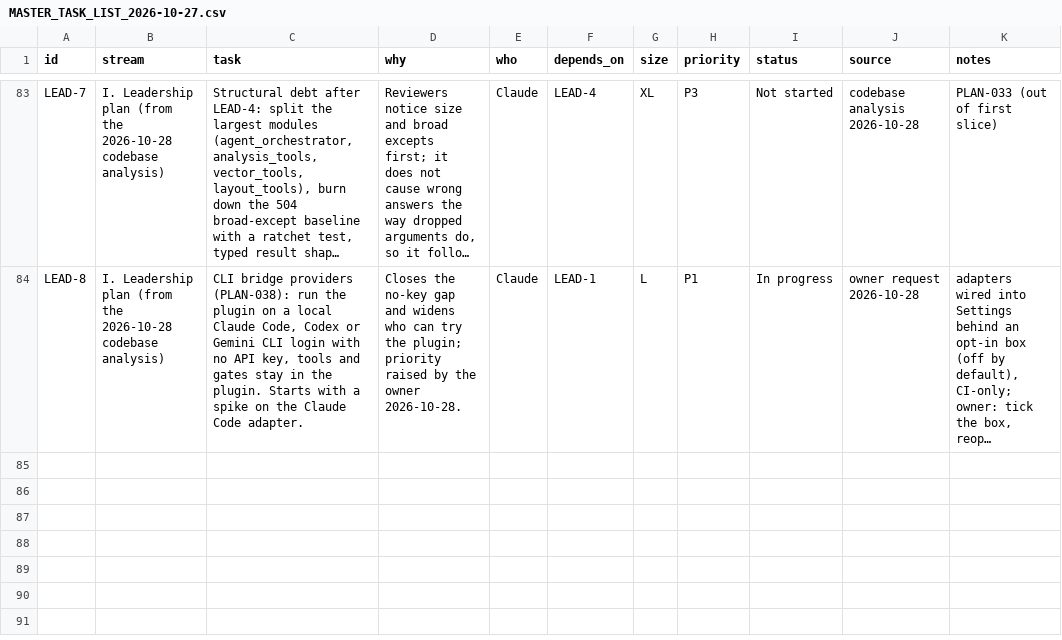
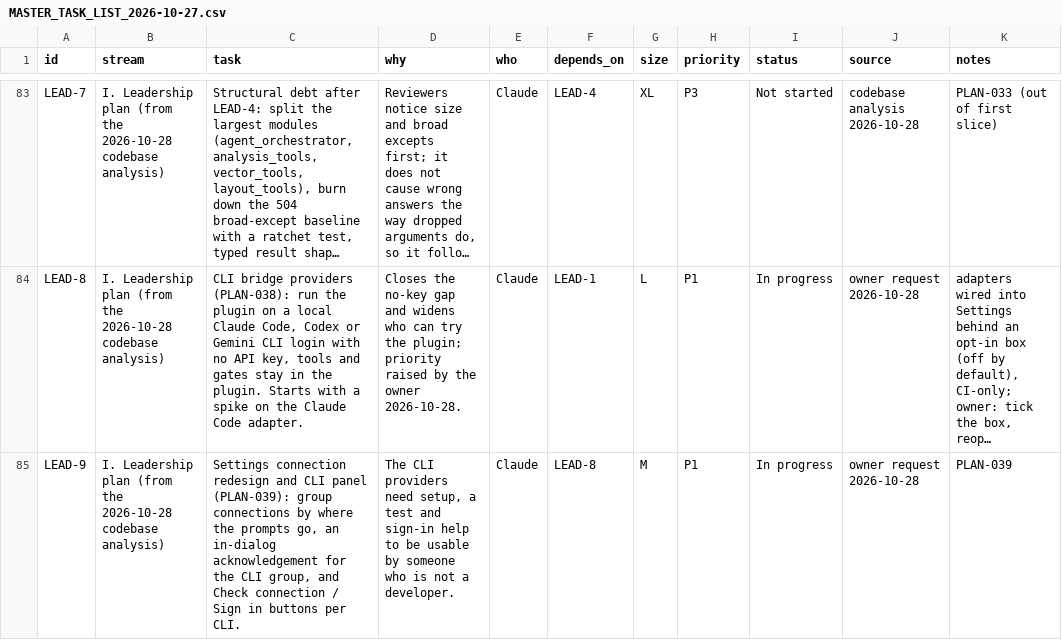
Before and after one commit to http-solution/cartogen-ai-qgis-plugin, a CSV file: docs/MASTER_TASK_LIST_2026-10-27.csv, drawn as a sheet; only a part is shown, gaps mark what is left out; long unchanged cells end in …; the diff names each change by its address in the sheet, - before the commit and + after, or states it on an @@ line.

```diff
--- a/docs/MASTER_TASK_LIST_2026-10-27.csv
+++ b/docs/MASTER_TASK_LIST_2026-10-27.csv
+row 85: LEAD-9 | I. Leadership plan (from the 2026-10-28 codebase analysis) | Settings connection redesign and CLI panel (PLAN-039): group connections by where the prompts go, an in-dialog acknowledgement for the CLI group, and Check connection / Sign in buttons per CLI. | The CLI providers need setup, a test and sign-in help to be usable by someone who is not a developer. | Claude | LEAD-8 | M | P1 | In progress | owner request 2026-10-28 | PLAN-039
```
Also changed, not shown: 9 other files.
